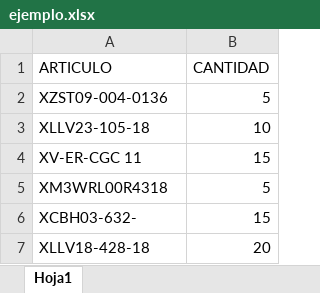
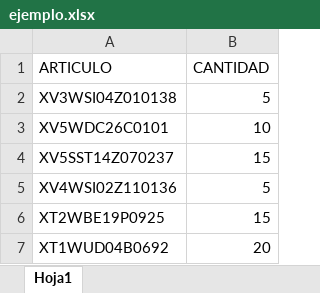
Before and after one commit to ProyectosXL/comercial, an Excel workbook: franquicias/ejemplo.xlsx, sheet Hoja1, drawn as a sheet; values as stored, in another font and other column widths than the file's, no borders; the diff names each change by its address in the sheet, - before the commit and + after, or states it on an @@ line.

```diff
--- a/franquicias/ejemplo.xlsx (sheet Hoja1)
+++ b/franquicias/ejemplo.xlsx (sheet Hoja1)
-A2 (ARTICULO): XZST09-004-0136
+A2 (ARTICULO): XV3WSI04Z010138
-A3 (ARTICULO): XLLV23-105-18
+A3 (ARTICULO): XV5WDC26C0101
-A4 (ARTICULO): XV-ER-CGC 11
+A4 (ARTICULO): XV5SST14Z070237
-A5 (ARTICULO): XM3WRL00R4318
+A5 (ARTICULO): XV4WSI02Z110136
-A6 (ARTICULO): XCBH03-632-
+A6 (ARTICULO): XT2WBE19P0925
-A7 (ARTICULO): XLLV18-428-18
+A7 (ARTICULO): XT1WUD04B0692
```
Also changed, not shown: 11 other files.
